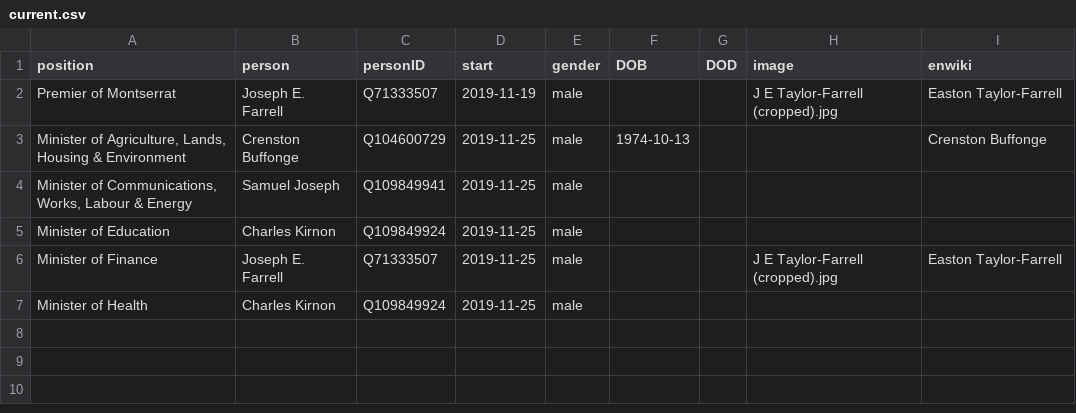
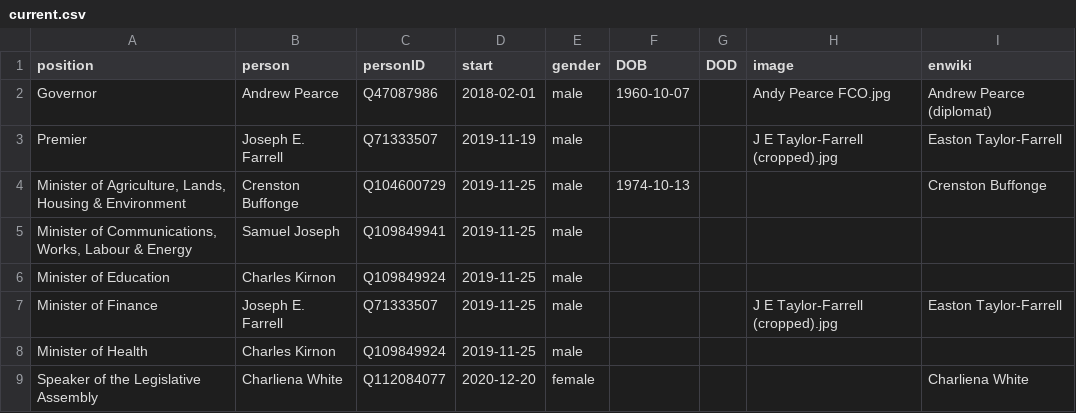
Before and after one commit to every-politician-scrapers/montserrat-ministers, a CSV file: html/current.csv, drawn as a sheet.

```diff
--- a/html/current.csv
+++ b/html/current.csv
@@ -1,3 +1,4 @@
 position,person,personID,start,gender,DOB,DOD,image,enwiki
-Premier of Montserrat,Joseph E. Farrell,Q71333507,2019-11-19,male,,,J E Taylor-Farrell (cropped).jpg,Easton Taylor-Farrell
+Governor,Andrew Pearce,Q47087986,2018-02-01,male,1960-10-07,,Andy Pearce FCO.jpg,Andrew Pearce (diplomat)
+Premier,Joseph E. Farrell,Q71333507,2019-11-19,male,,,J E Taylor-Farrell (cropped).jpg,Easton Taylor-Farrell
 "Minister of Agriculture, Lands, Housing & Environment",Crenston Buffonge,Q104600729,2019-11-25,male,1974-10-13,,,Crenston Buffonge
@@ -7 +8,2 @@ Minister of Finance,Joseph E. Farrell,Q71333507,2019-11-25,male,,,J E Taylor-Far
 Minister of Health,Charles Kirnon,Q109849924,2019-11-25,male,,,,
+Speaker of the Legislative Assembly,Charliena White,Q112084077,2020-12-20,female,,,,Charliena White
```
Also changed, not shown: html/holders21.csv, html/positions.csv, 2 other files.
